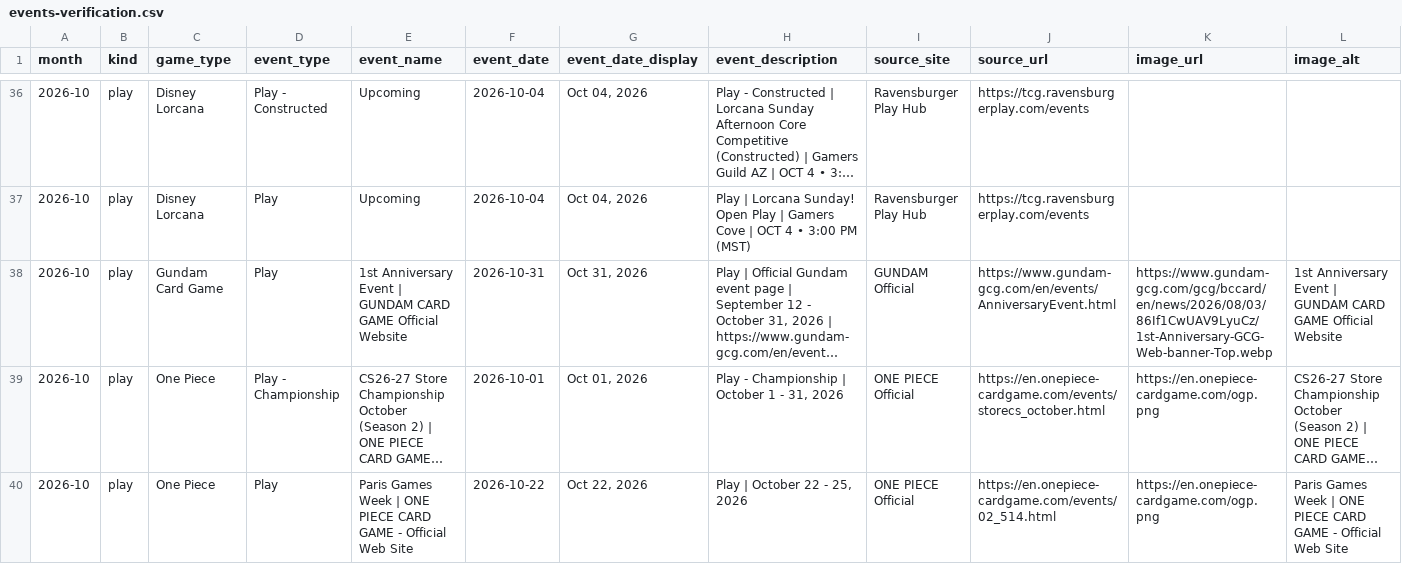
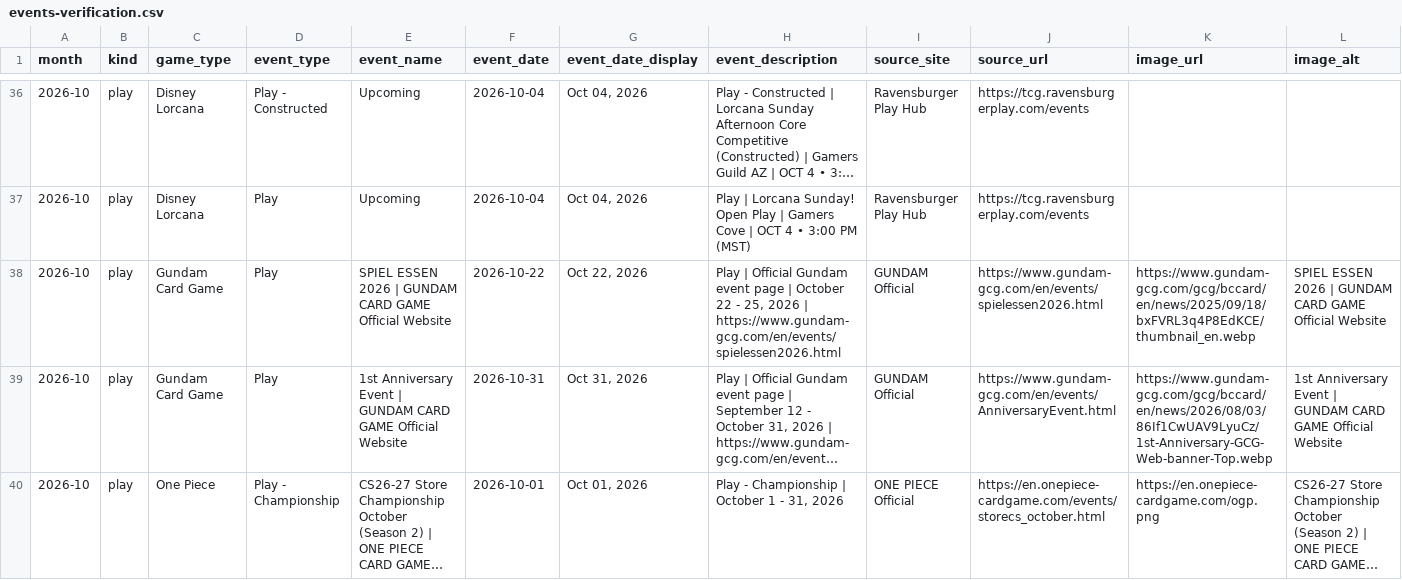
Before and after one commit to nach-dev/tcg-event-scraper, a CSV file: site/data/events-verification.csv, drawn as a sheet; only a part is shown, gaps mark what is left out; the shorter side is filled out with more unchanged rows; long unchanged cells end in …; rows hold the shown columns only; the diff covers the shown part only; the diff names each change by its address in the sheet, - before the commit and + after, or states it on an @@ line.

```diff
--- a/site/data/events-verification.csv
+++ b/site/data/events-verification.csv
+row 38: 2026-10 | play | Gundam Card Game | Play | SPIEL ESSEN 2026 | GUNDAM CARD GAME Official Website | 2026-10-22 | Oct 22, 2026 | Play | Official Gundam event page | October 22 - 25, 2026 | https://www.gundam-gcg.com/en/events/spielessen2026.html | GUNDAM Official | https://www.gundam-gcg.com/en/events/spielessen2026.html | https://www.gundam-gcg.com/gcg/bccard/en/news/2025/09/18/bxFVRL3q4P8EdKCE/thumbnail_en.webp | SPIEL ESSEN 2026 | GUNDAM CARD GAME Official Website
```
Also changed, not shown: 3 added rows elsewhere in this file, 2 other files.
